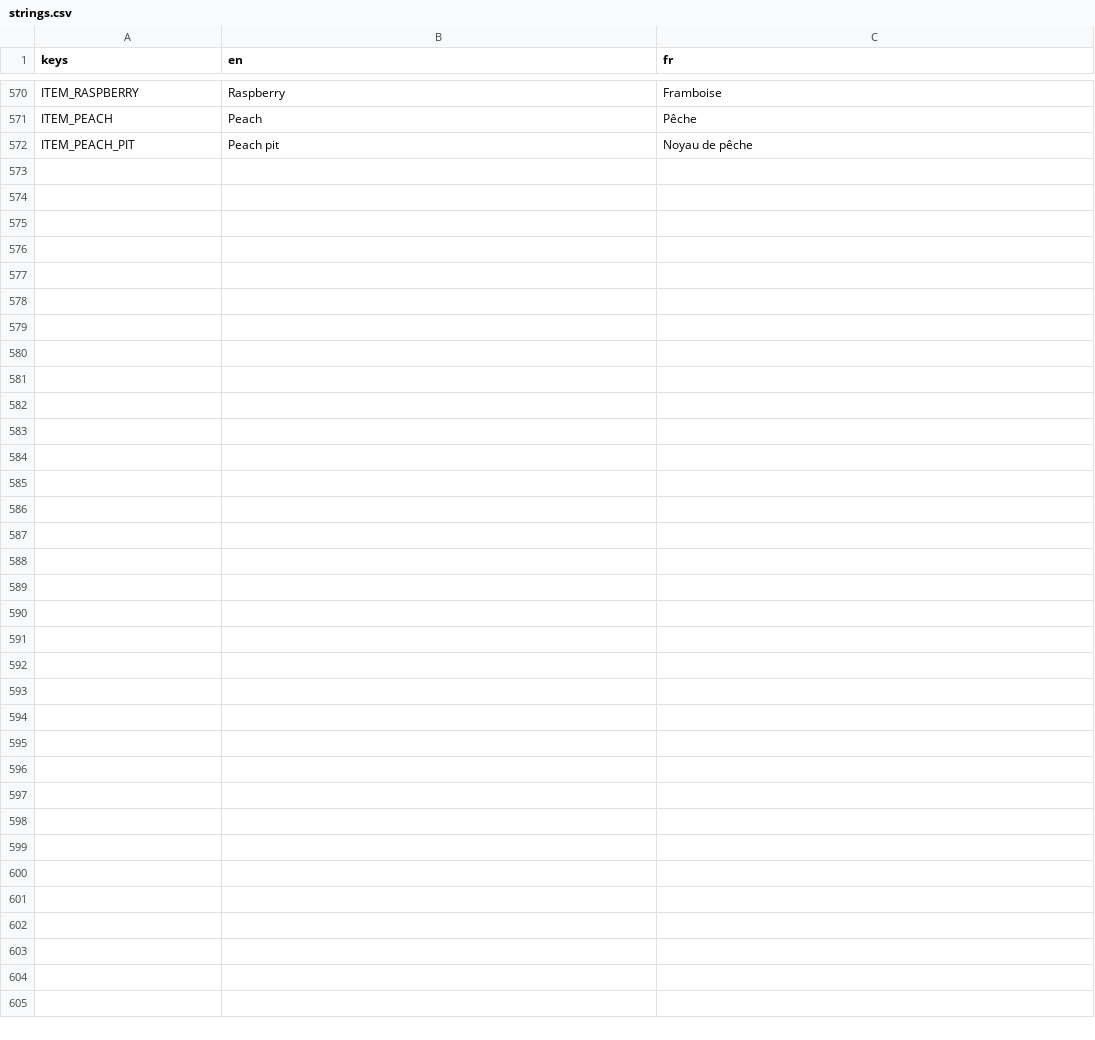
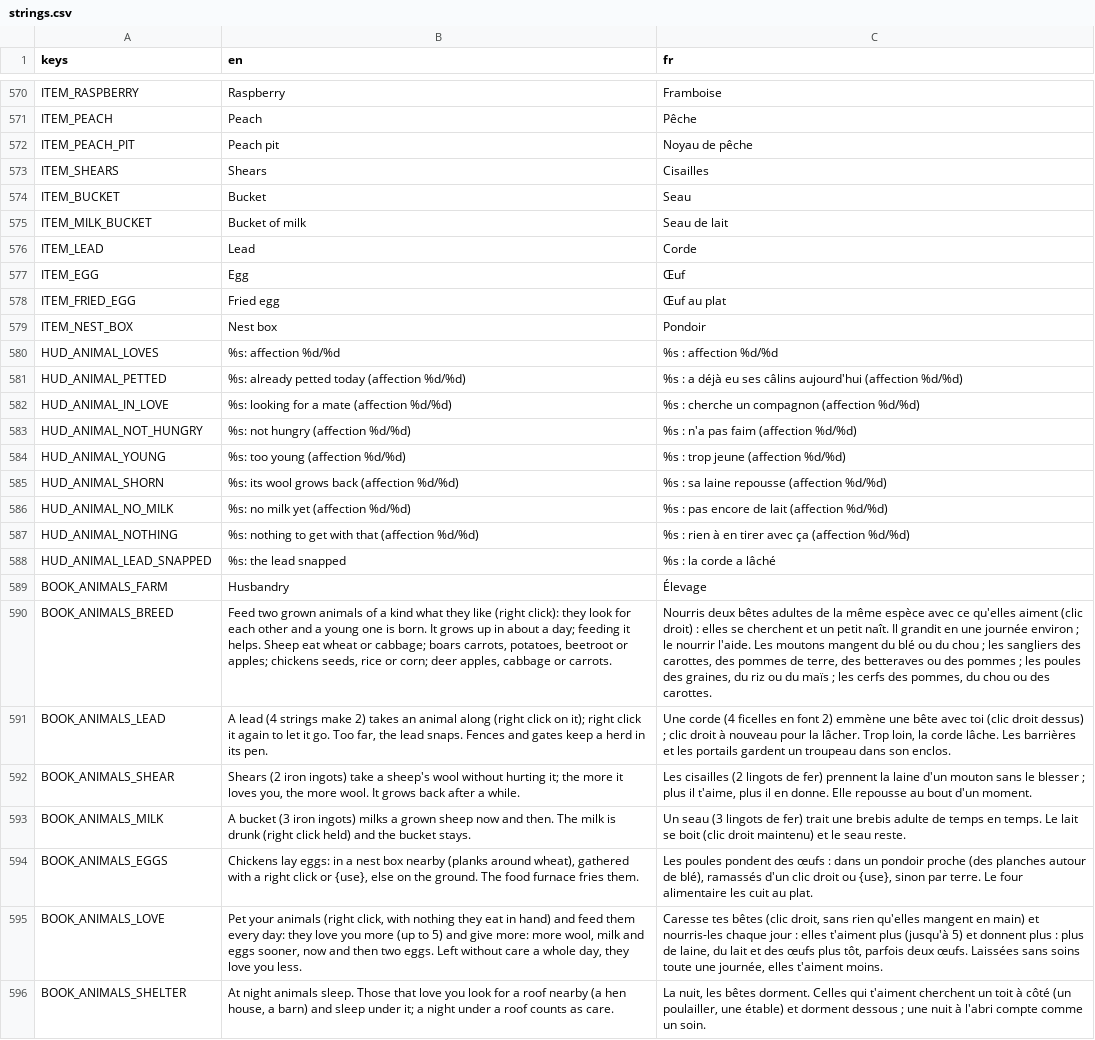
Before and after one commit to FrostTK/Leguitz, a CSV file: i18n/strings.csv, drawn as a sheet; only a part is shown, gaps mark what is left out; the diff names each change by its address in the sheet, - before the commit and + after, or states it on an @@ line.

```diff
--- a/i18n/strings.csv
+++ b/i18n/strings.csv
+row 573: ITEM_SHEARS | Shears | Cisailles
+row 574: ITEM_BUCKET | Bucket | Seau
+row 575: ITEM_MILK_BUCKET | Bucket of milk | Seau de lait
+row 576: ITEM_LEAD | Lead | Corde
+row 577: ITEM_EGG | Egg | Œuf
+row 578: ITEM_FRIED_EGG | Fried egg | Œuf au plat
+row 579: ITEM_NEST_BOX | Nest box | Pondoir
+row 580: HUD_ANIMAL_LOVES | %s: affection %d/%d | %s : affection %d/%d
+row 581: HUD_ANIMAL_PETTED | %s: already petted today (affection %d/%d) | %s : a déjà eu ses câlins aujourd'hui (affection %d/%d)
+row 582: HUD_ANIMAL_IN_LOVE | %s: looking for a mate (affection %d/%d) | %s : cherche un compagnon (affection %d/%d)
+row 583: HUD_ANIMAL_NOT_HUNGRY | %s: not hungry (affection %d/%d) | %s : n'a pas faim (affection %d/%d)
+row 584: HUD_ANIMAL_YOUNG | %s: too young (affection %d/%d) | %s : trop jeune (affection %d/%d)
+row 585: HUD_ANIMAL_SHORN | %s: its wool grows back (affection %d/%d) | %s : sa laine repousse (affection %d/%d)
+row 586: HUD_ANIMAL_NO_MILK | %s: no milk yet (affection %d/%d) | %s : pas encore de lait (affection %d/%d)
+row 587: HUD_ANIMAL_NOTHING | %s: nothing to get with that (affection %d/%d) | %s : rien à en tirer avec ça (affection %d/%d)
+row 588: HUD_ANIMAL_LEAD_SNAPPED | %s: the lead snapped | %s : la corde a lâché
+row 589: BOOK_ANIMALS_FARM | Husbandry | Élevage
+row 590: BOOK_ANIMALS_BREED | Feed two grown animals of a kind what they like (right click): they look for each other and a young one is born. It grows up in about a day; feeding it helps. Sheep eat wheat or cabbage; boars carrots, potatoes, beetroot or apples; chickens seeds, rice or corn; deer apples, cabbage or carrots. | Nourris deux bêtes adultes de la même espèce avec ce qu'elles aiment (clic droit) : elles se cherchent et un petit naît. Il grandit en une journée environ ; le nourrir l'aide. Les moutons mangent du blé ou du chou ; les sangliers des carottes, des pommes de terre, des betteraves ou des pommes ; les poules des graines, du riz ou du maïs ; les cerfs des pommes, du chou ou des carottes.
+row 591: BOOK_ANIMALS_LEAD | A lead (4 strings make 2) takes an animal along (right click on it); right click it again to let it go. Too far, the lead snaps. Fences and gates keep a herd in its pen. | Une corde (4 ficelles en font 2) emmène une bête avec toi (clic droit dessus) ; clic droit à nouveau pour la lâcher. Trop loin, la corde lâche. Les barrières et les portails gardent un troupeau dans son enclos.
+row 592: BOOK_ANIMALS_SHEAR | Shears (2 iron ingots) take a sheep's wool without hurting it; the more it loves you, the more wool. It grows back after a while. | Les cisailles (2 lingots de fer) prennent la laine d'un mouton sans le blesser ; plus il t'aime, plus il en donne. Elle repousse au bout d'un moment.
+row 593: BOOK_ANIMALS_MILK | A bucket (3 iron ingots) milks a grown sheep now and then. The milk is drunk (right click held) and the bucket stays. | Un seau (3 lingots de fer) trait une brebis adulte de temps en temps. Le lait se boit (clic droit maintenu) et le seau reste.
+row 594: BOOK_ANIMALS_EGGS | Chickens lay eggs: in a nest box nearby (planks around wheat), gathered with a right click or {use}, else on the ground. The food furnace fries them. | Les poules pondent des œufs : dans un pondoir proche (des planches autour de blé), ramassés d'un clic droit ou {use}, sinon par terre. Le four alimentaire les cuit au plat.
+row 595: BOOK_ANIMALS_LOVE | Pet your animals (right click, with nothing they eat in hand) and feed them every day: they love you more (up to 5) and give more: more wool, milk and eggs sooner, now and then two eggs. Left without care a whole day, they love you less. | Caresse tes bêtes (clic droit, sans rien qu'elles mangent en main) et nourris-les chaque jour : elles t'aiment plus (jusqu'à 5) et donnent plus : plus de laine, du lait et des œufs plus tôt, parfois deux œufs. Laissées sans soins toute une journée, elles t'aiment moins.
+row 596: BOOK_ANIMALS_SHELTER | At night animals sleep. Those that love you look for a roof nearby (a hen house, a barn) and sleep under it; a night under a roof counts as care. | La nuit, les bêtes dorment. Celles qui t'aiment cherchent un toit à côté (un poulailler, une étable) et dorment dessous ; une nuit à l'abri compte comme un soin.
```
Also changed, not shown: 44 other files.
